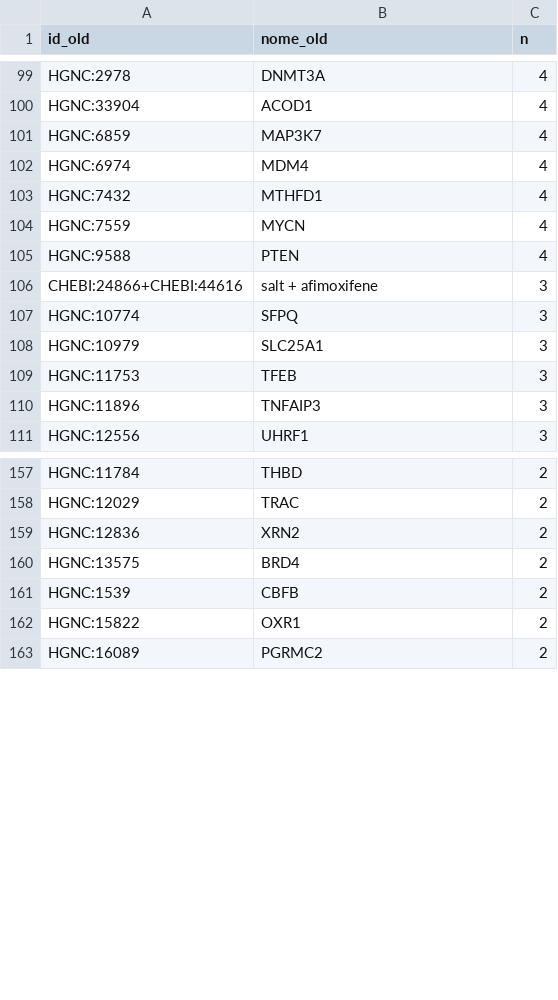
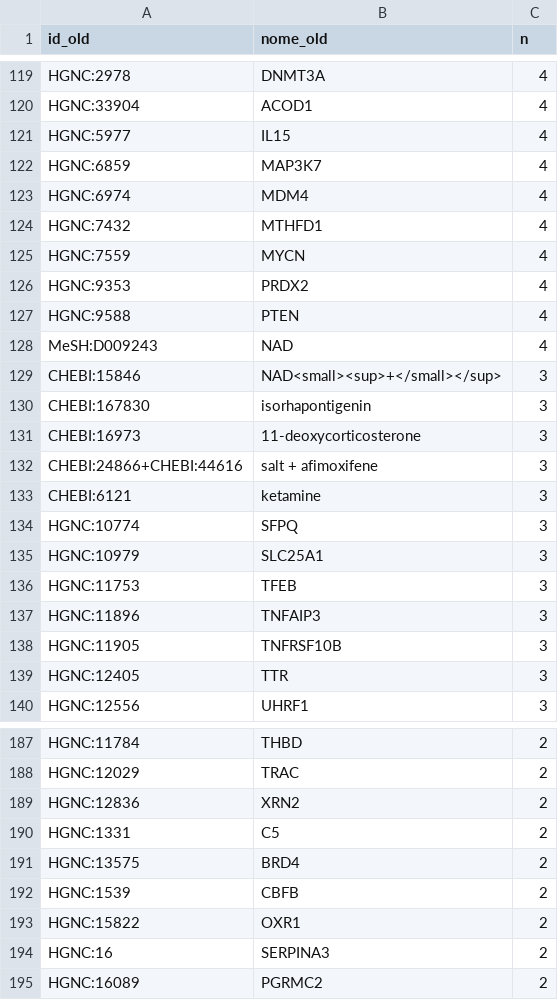
Before and after one commit to UBESP-DCTV/simulomicsr, a CSV file: analysis/audit/2026-07-25-resolver-alias-audit/identita-rimosse.csv, drawn as a sheet; only a part is shown, gaps mark what is left out; the diff covers the shown part only; the diff names each change by its address in the sheet, - before the commit and + after, or states it on an @@ line.

```diff
--- a/analysis/audit/2026-07-25-resolver-alias-audit/identita-rimosse.csv
+++ b/analysis/audit/2026-07-25-resolver-alias-audit/identita-rimosse.csv
+row 121: HGNC:5977 | IL15 | 4
+row 126: HGNC:9353 | PRDX2 | 4
+row 128: MeSH:D009243 | NAD | 4
+row 129: CHEBI:15846 | NAD<small><sup>+</small></sup> | 3
+row 130: CHEBI:167830 | isorhapontigenin | 3
+row 131: CHEBI:16973 | 11-deoxycorticosterone | 3
+row 133: CHEBI:6121 | ketamine | 3
+row 138: HGNC:11905 | TNFRSF10B | 3
+row 139: HGNC:12405 | TTR | 3
+row 190: HGNC:1331 | C5 | 2
+row 194: HGNC:16 | SERPINA3 | 2
```
Also changed, not shown: 30 added rows, 5 removed rows and 2 edited cells elsewhere in this file, 4 other files.
